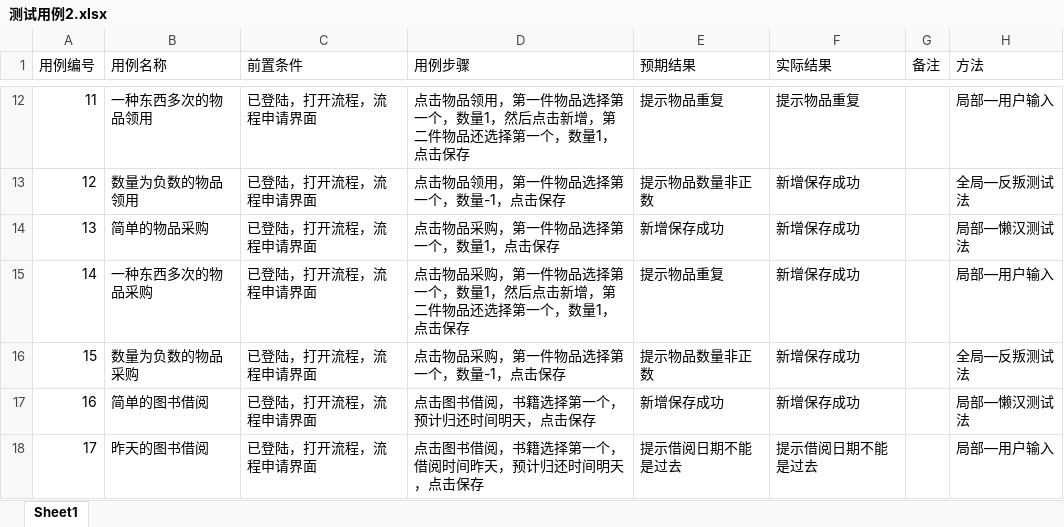
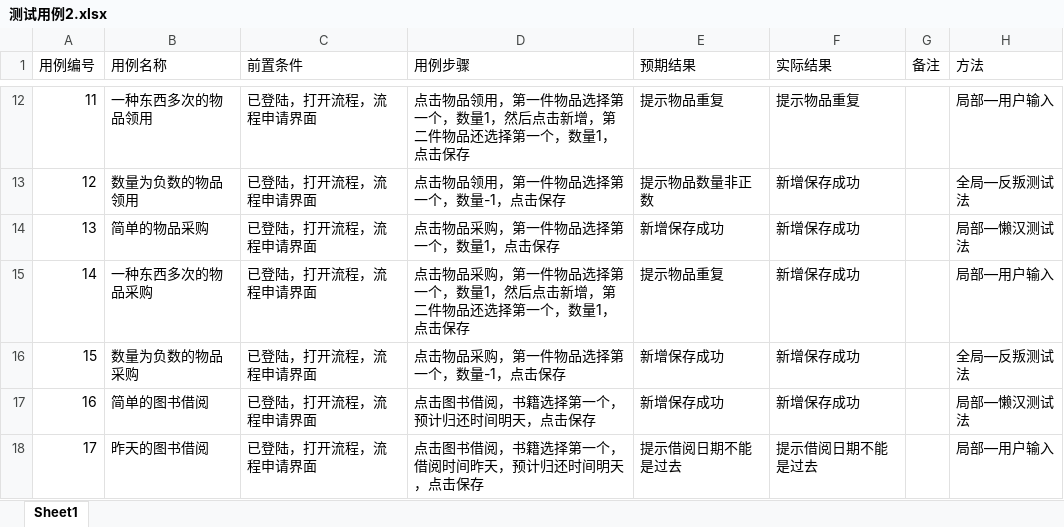
Before and after one commit to huangjiacheng123/18-JavazerobaseC-bitorigination, an Excel workbook: project/白维扬/测试用例2.xlsx, sheet Sheet1, drawn as a sheet; only a part is shown, gaps mark what is left out; values as stored, in another font and other column widths than the file's, no cell formats; the diff names each change by its address in the sheet, - before the commit and + after, or states it on an @@ line.

```diff
--- a/project/白维扬/测试用例2.xlsx (sheet Sheet1)
+++ b/project/白维扬/测试用例2.xlsx (sheet Sheet1)
-E16 (预期结果): 提示物品数量非正数
+E16 (预期结果): 新增保存成功
```
Also changed, not shown: cell formats, project/白维扬/测试用例1.xlsx, 2 other files.
